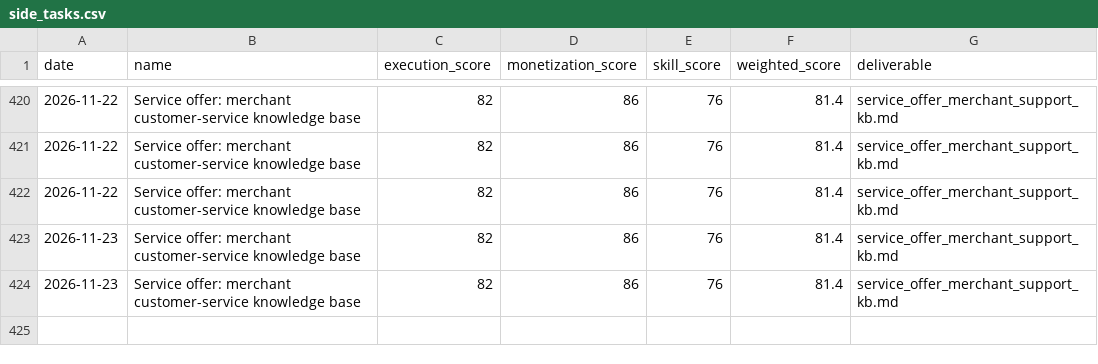
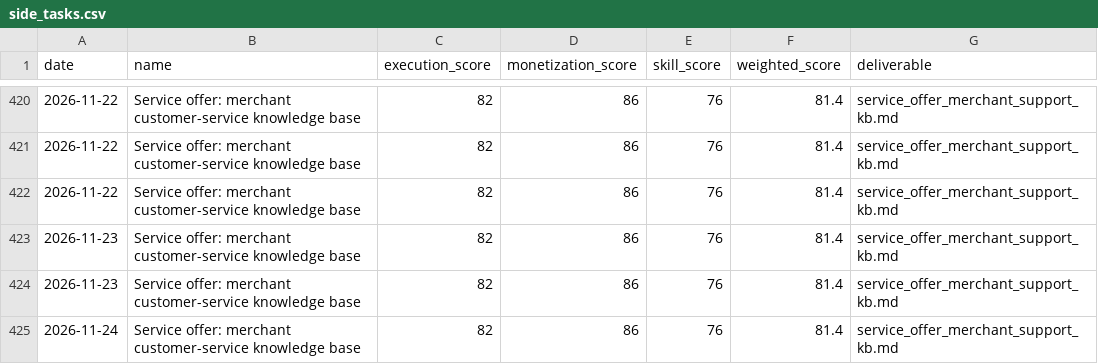
Before and after one commit to jiangrong866-ctrl/ai-career-os, a CSV file: data/side_business/side_tasks.csv, drawn as a sheet; only a part is shown, gaps mark what is left out; the diff names each change by its address in the sheet, - before the commit and + after, or states it on an @@ line.

```diff
--- a/data/side_business/side_tasks.csv
+++ b/data/side_business/side_tasks.csv
+row 425: 2026-11-24 | Service offer: merchant customer-service knowledge base | 82 | 86 | 76 | 81.4 | service_offer_merchant_support_kb.md
```
Also changed, not shown: data/jobs/job_scores.csv, data/learning/learning_progress.csv, 20 other files.
